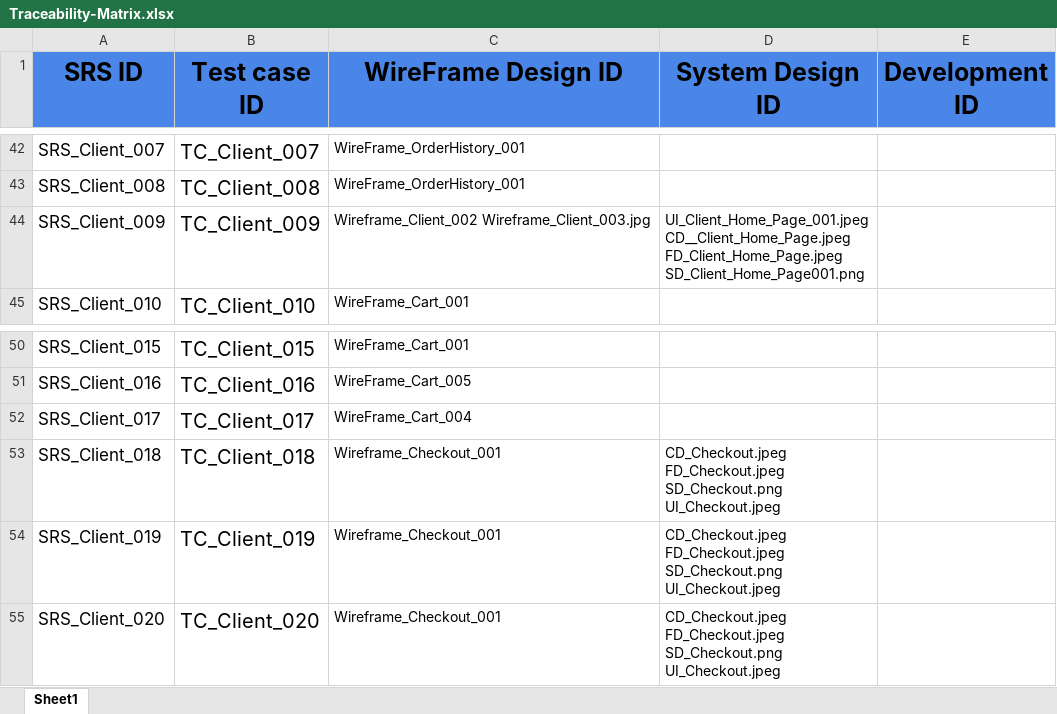
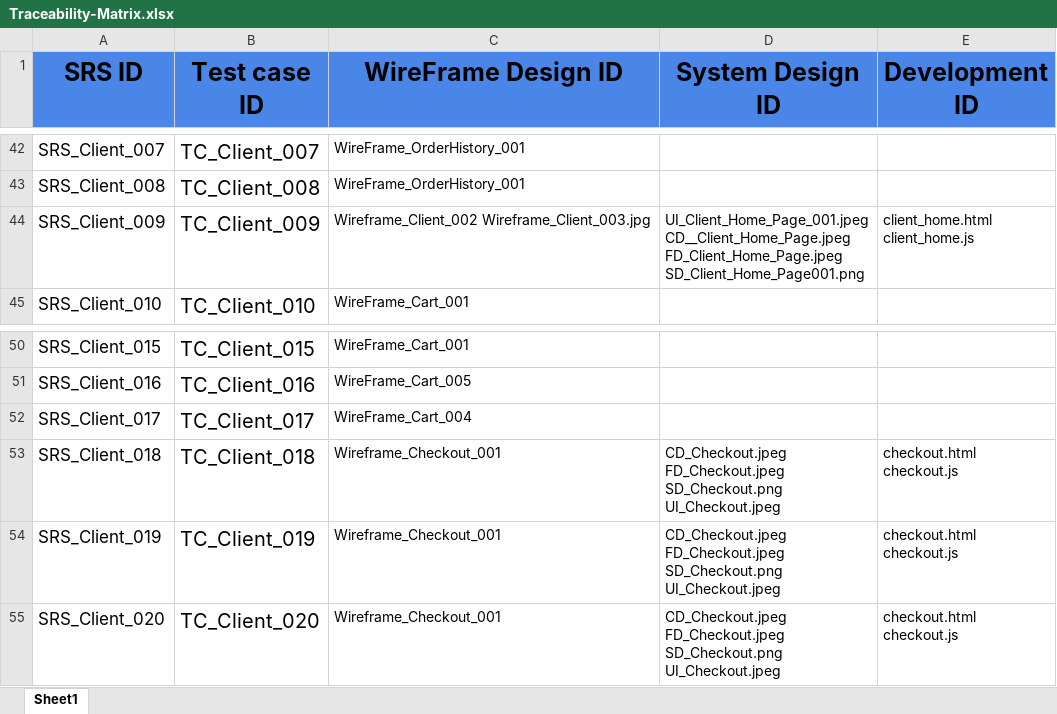
Before and after one commit to abdallahEl-Karamany/Online-Mobile-Store-WebSite, an Excel workbook: RTM/Traceability-Matrix.xlsx, sheet Sheet1, drawn as a sheet; only a part is shown, gaps mark what is left out; values as stored, in another font and other column widths than the file's, no borders; ↵ is a line break in a cell; the diff names each change by its address in the sheet, - before the commit and + after, or states it on an @@ line.

Commit message:
DOc: Updated Traceability for checkout and client home

```diff
--- a/RTM/Traceability-Matrix.xlsx (sheet Sheet1)
+++ b/RTM/Traceability-Matrix.xlsx (sheet Sheet1)
-E44 (Development ID): (empty)
+E44 (Development ID): client_home.html ↵ client_home.js
-E53:E55 (Development ID): (empty)
+E53:E55 (Development ID): checkout.html ↵ checkout.js
```
